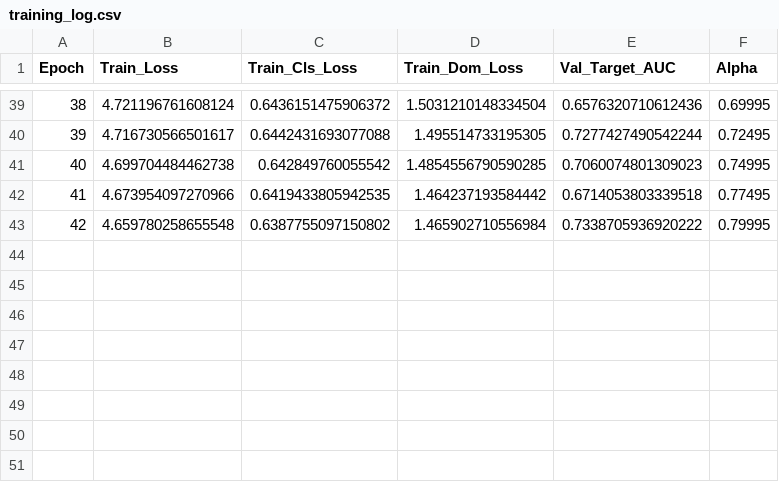
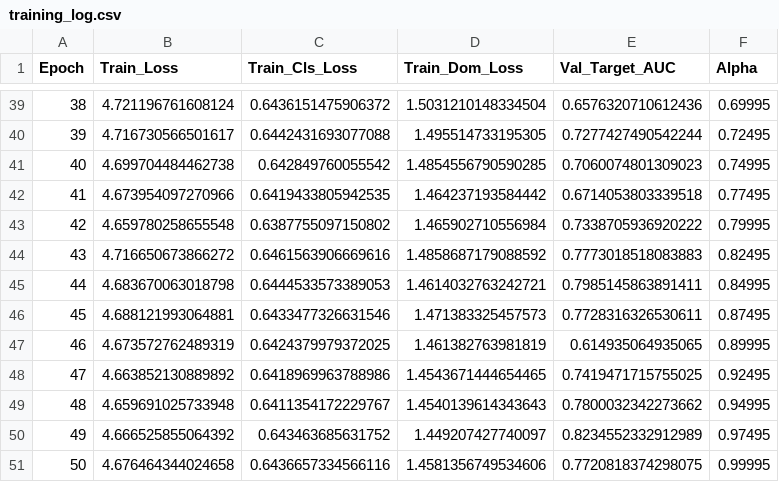
Before and after one commit to jpelczar770/eeg-domain-adaptation, a CSV file: experiments_multitask_naive_strict_loso/LUMICE_20260317_211853/training_log.csv, drawn as a sheet; only a part is shown, gaps mark what is left out.

```diff
--- a/experiments_multitask_naive_strict_loso/LUMICE_20260317_211853/training_log.csv
+++ b/experiments_multitask_naive_strict_loso/LUMICE_20260317_211853/training_log.csv
@@ -43 +43,9 @@ Epoch,Train_Loss,Train_Cls_Loss,Train_Dom_Loss,Val_Target_AUC,Alpha
 42,4.659780258655548,0.6387755097150802,1.465902710556984,0.7338705936920222,0.79995
+43,4.716650673866272,0.6461563906669616,1.4858687179088592,0.7773018518083883,0.82495
+44,4.683670063018798,0.6444533573389053,1.4614032763242721,0.7985145863891411,0.84995
+45,4.688121993064881,0.6433477326631546,1.471383325457573,0.7728316326530611,0.87495
+46,4.673572762489319,0.6424379979372025,1.461382763981819,0.614935064935065,0.89995
+47,4.663852130889892,0.6418969963788986,1.4543671444654465,0.7419471715755025,0.92495
+48,4.659691025733948,0.6411354172229767,1.4540139614343643,0.7800032342273662,0.94995
+49,4.666525855064392,0.643463685631752,1.449207427740097,0.8234552332912989,0.97495
+50,4.676464344024658,0.6436657334566116,1.4581356749534606,0.7720818374298075,0.99995
```
Also changed, not shown: experiments_multitask_naive_strict_loso/SL2_20260318_075225/training_log.csv, 19 other files.
